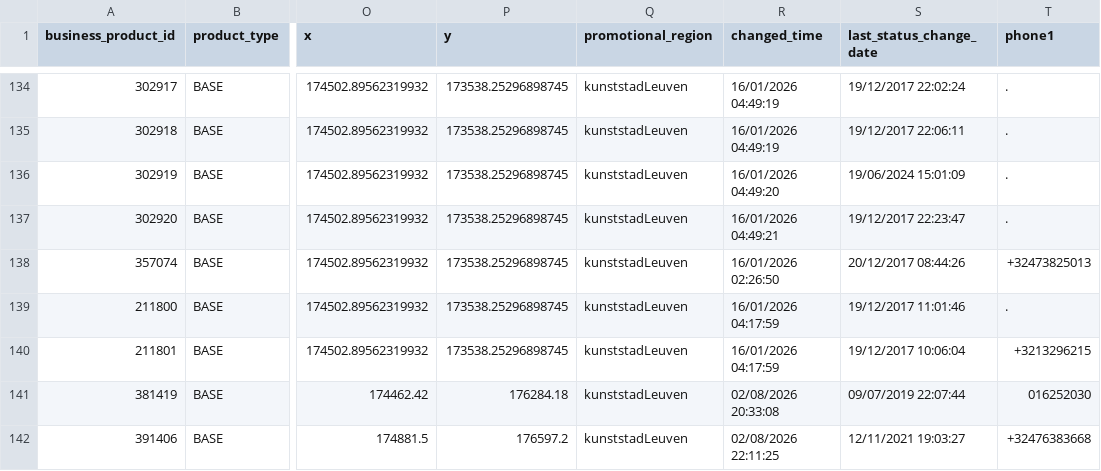
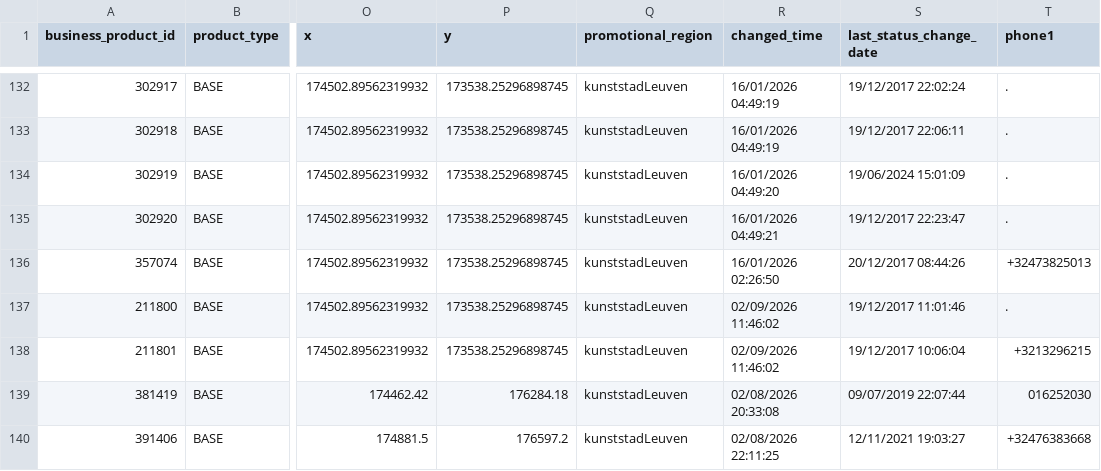
Before and after one commit to Alan-DG/basisregister-monitor, a CSV file: data/basisregister_huidig.csv, drawn as a sheet; only a part is shown, gaps mark what is left out; addresses are those after the commit; the diff covers the shown part only; the diff names each change by its address in the sheet, - before the commit and + after, or states it on an @@ line.

```diff
--- a/data/basisregister_huidig.csv
+++ b/data/basisregister_huidig.csv
-R137:R138 (changed_time): 16/01/2026 04:17:59
+R137:R138 (changed_time): 02/09/2026 11:46:02
```
Also changed, not shown: 2 added rows, 5 removed rows and 30 edited cells elsewhere in this file.
